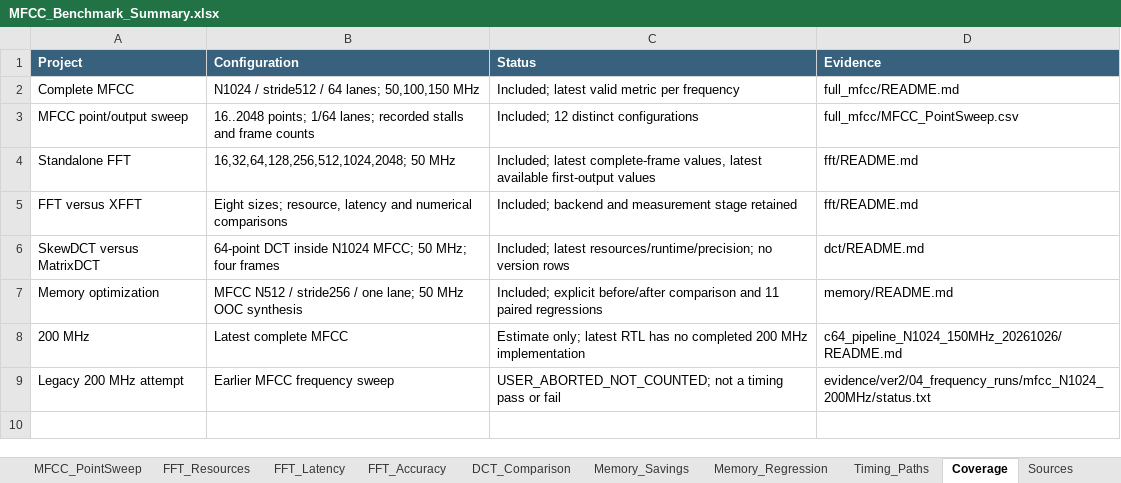
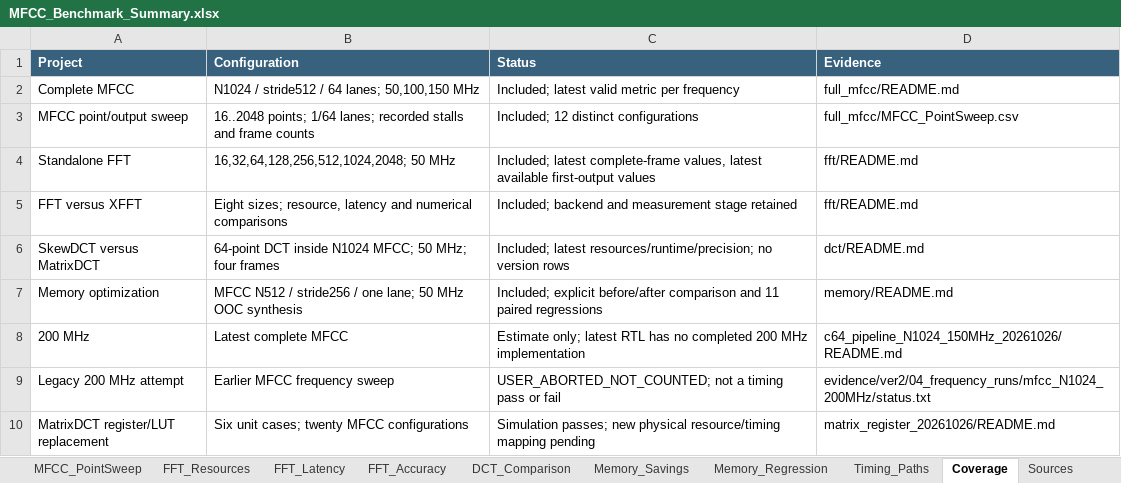
Before and after one commit to NoireSchwarz/mfcc_on_fpga, an Excel workbook: docs/benchmarks/MFCC_Benchmark_Summary.xlsx, sheet Coverage, drawn as a sheet; values as stored, in another font and other column widths than the file's, no borders; the diff names each change by its address in the sheet, - before the commit and + after, or states it on an @@ line.

Commit message:
Replace MatrixDCT BRAM storage with registers and LUT ROM
Preserve the public interface and numerical behavior, with separate operand,
product and accumulation stages. Validate against the prior RTL and an
independent integer model, plus complete-MFCC regression configurations.

Refresh benchmark summaries and mark replacement hardware metrics pending.

```diff
--- a/docs/benchmarks/MFCC_Benchmark_Summary.xlsx (sheet Coverage)
+++ b/docs/benchmarks/MFCC_Benchmark_Summary.xlsx (sheet Coverage)
+row 10: MatrixDCT register/LUT replacement | Six unit cases; twenty MFCC configurations | Simulation passes; new physical resource/timing mapping pending | matrix_register_20261026/README.md
```
Also changed, not shown: sheet Resources, sheet DCT_Comparison, sheet MFCC_Frequency, sheet Readme, 20 other files.
